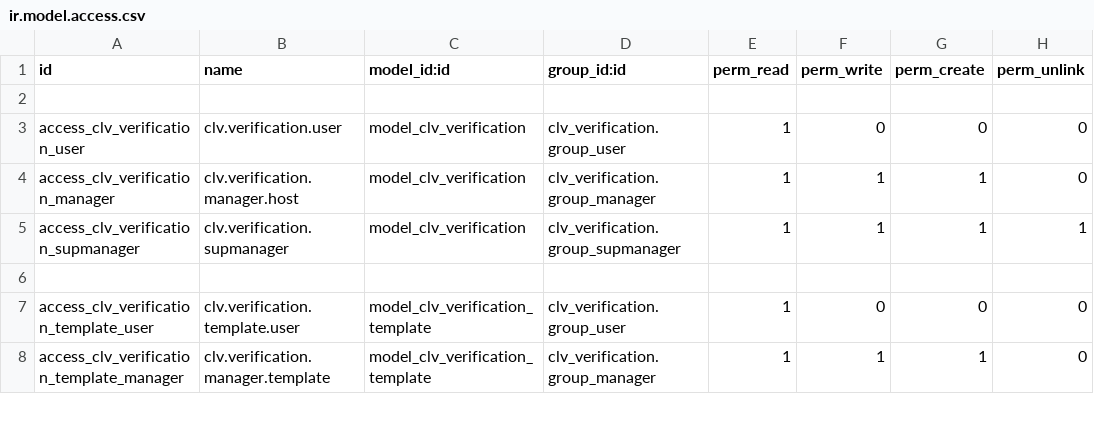
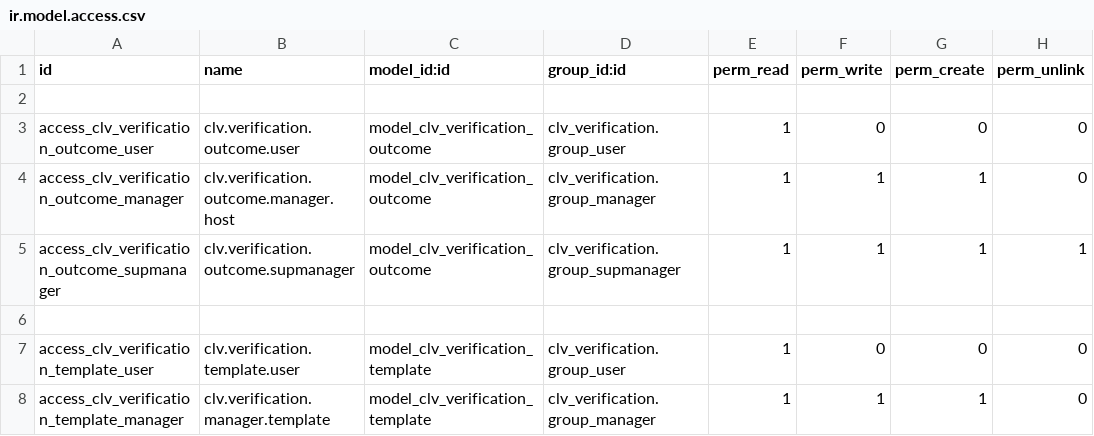
Before and after one commit to CLVsol/clvsol_odoo_addons, a CSV file: clv_verification/security/ir.model.access.csv, drawn as a sheet; only a part is shown.

Commit message:
[IMP] clv_verification (Rename verification -> verification_outcome)

```diff
--- a/clv_verification/security/ir.model.access.csv
+++ b/clv_verification/security/ir.model.access.csv
@@ -2,5 +2,5 @@ id,name,model_id:id,group_id:id,perm_read,perm_write,perm_create,perm_unlink
 
-access_clv_verification_user,clv.verification.user,model_clv_verification,clv_verification.group_user,1,0,0,0
-access_clv_verification_manager,clv.verification.manager.host,model_clv_verification,clv_verification.group_manager,1,1,1,0
-access_clv_verification_supmanager,clv.verification.supmanager,model_clv_verification,clv_verification.group_supmanager,1,1,1,1
+access_clv_verification_outcome_user,clv.verification.outcome.user,model_clv_verification_outcome,clv_verification.group_user,1,0,0,0
+access_clv_verification_outcome_manager,clv.verification.outcome.manager.host,model_clv_verification_outcome,clv_verification.group_manager,1,1,1,0
+access_clv_verification_outcome_supmanager,clv.verification.outcome.supmanager,model_clv_verification_outcome,clv_verification.group_supmanager,1,1,1,1
 
```
Also changed, not shown: 11 other files.
